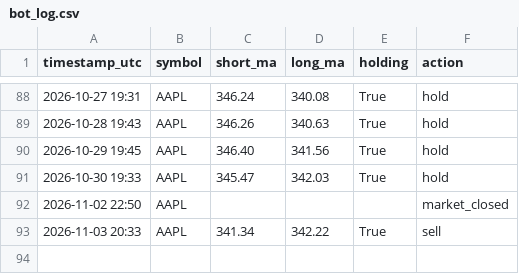
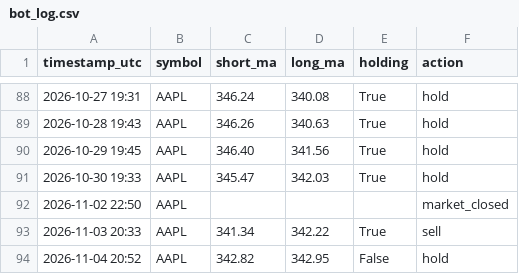
Before and after one commit to cheeroo2020/cadence, a CSV file: bot_log.csv, drawn as a sheet; only a part is shown, gaps mark what is left out; the diff names each change by its address in the sheet, - before the commit and + after, or states it on an @@ line.

```diff
--- a/bot_log.csv
+++ b/bot_log.csv
+row 94: 2026-11-04 20:52 | AAPL | 342.82 | 342.95 | False | hold
```
